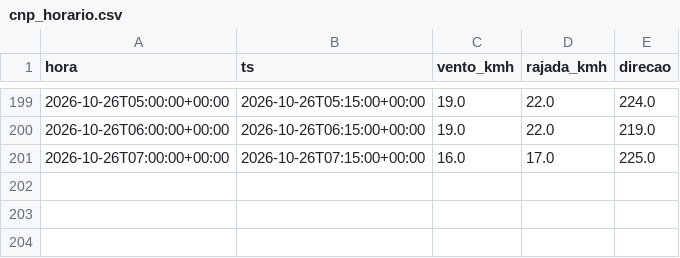
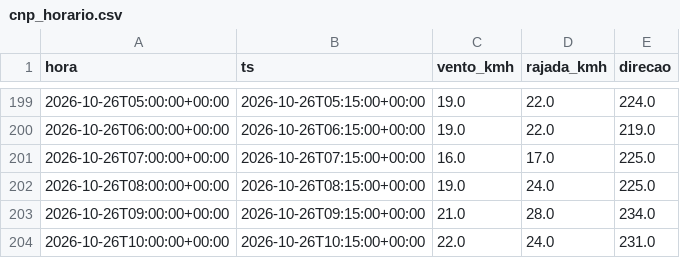
Before and after one commit to fernandoliveiraf-sudo/previsao-cnp-boituva, a CSV file: dados/cnp_horario.csv, drawn as a sheet; only a part is shown, gaps mark what is left out; the diff names each change by its address in the sheet, - before the commit and + after, or states it on an @@ line.

```diff
--- a/dados/cnp_horario.csv
+++ b/dados/cnp_horario.csv
+row 202: 2026-10-26T08:00:00+00:00 | 2026-10-26T08:15:00+00:00 | 19.0 | 24.0 | 225.0
+row 203: 2026-10-26T09:00:00+00:00 | 2026-10-26T09:15:00+00:00 | 21.0 | 28.0 | 234.0
+row 204: 2026-10-26T10:00:00+00:00 | 2026-10-26T10:15:00+00:00 | 22.0 | 24.0 | 231.0
```
Also changed, not shown: dados/cnp_5min_2026-10.csv.
